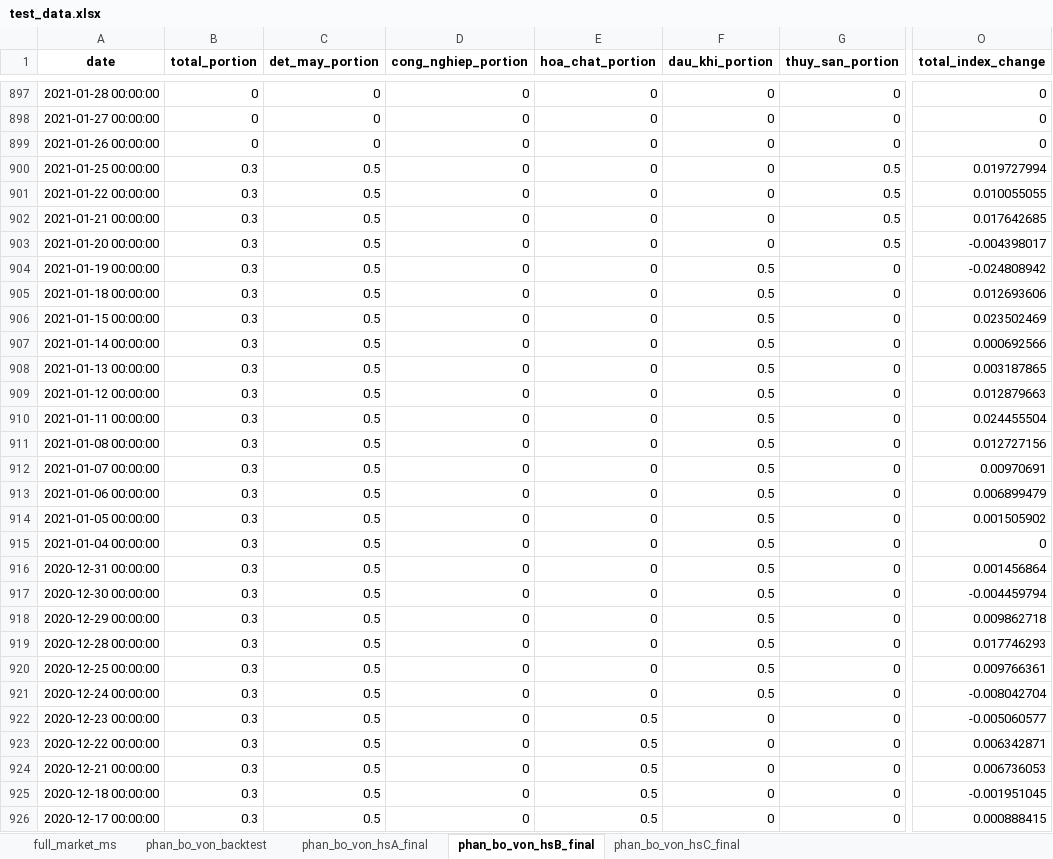
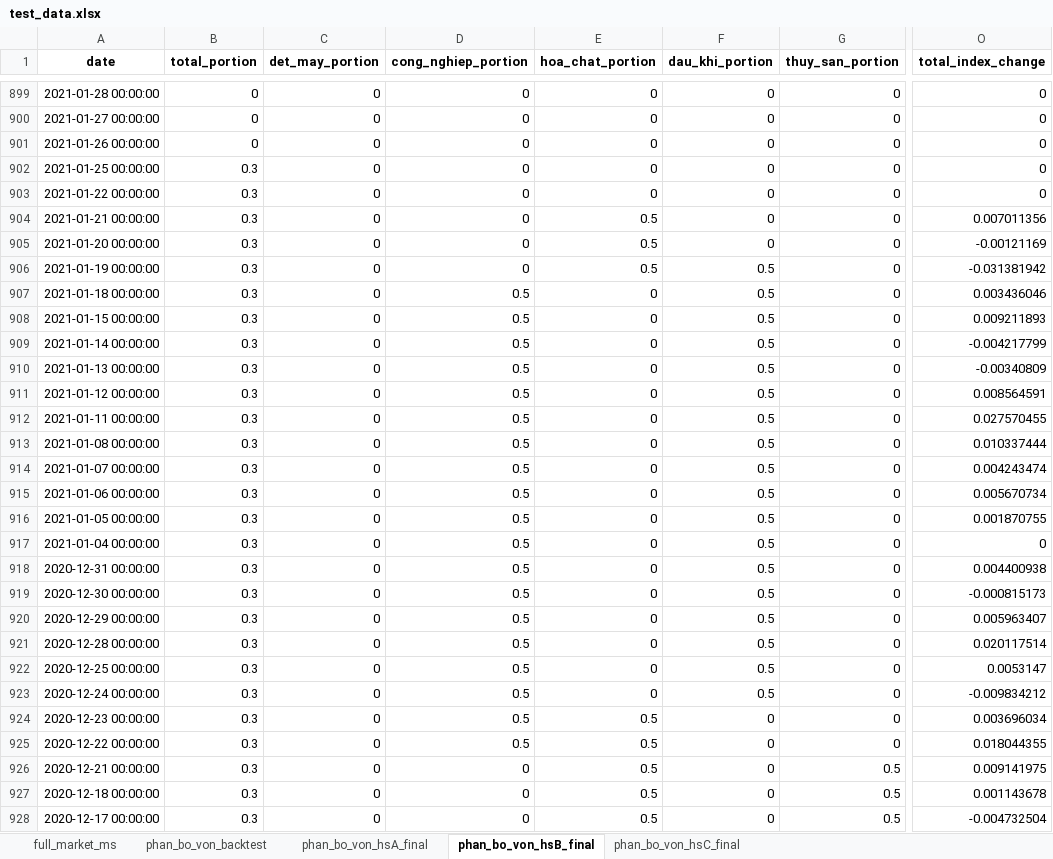
Before and after one commit to twan507/t2m-pycode, an Excel workbook: capital_allocation/test_data.xlsx, sheet phan_bo_von_hsB_final, drawn as a sheet; only a part is shown, gaps mark what is left out; values as stored, in another font and other column widths than the file's, no borders; addresses are those after the commit; the diff covers the shown part only; the diff names each change by its address in the sheet, - before the commit and + after, or states it on an @@ line.

```diff
--- a/capital_allocation/test_data.xlsx (sheet phan_bo_von_hsB_final)
+++ b/capital_allocation/test_data.xlsx (sheet phan_bo_von_hsB_final)
-C902:C928 (det_may_portion): 0.5
+C902:C928 (det_may_portion): 0
-G902:G905 (thuy_san_portion): 0.5
+G902:G905 (thuy_san_portion): 0
-O902 (total_index_change): 0.019727994
+O902 (total_index_change): 0
-O903 (total_index_change): 0.010055055
+O903 (total_index_change): 0
-E904:E906 (hoa_chat_portion): 0
+E904:E906 (hoa_chat_portion): 0.5
-O904 (total_index_change): 0.017642685
+O904 (total_index_change): 0.007011356
-O905 (total_index_change): -0.004398017
+O905 (total_index_change): -0.00121169
-O906 (total_index_change): -0.024808942
+O906 (total_index_change): -0.031381942
-D907:D925 (cong_nghiep_portion): 0
+D907:D925 (cong_nghiep_portion): 0.5
-O907 (total_index_change): 0.012693606
+O907 (total_index_change): 0.003436046
-O908 (total_index_change): 0.023502469
+O908 (total_index_change): 0.009211893
-O909 (total_index_change): 0.000692566
+O909 (total_index_change): -0.004217799
-O910 (total_index_change): 0.003187865
+O910 (total_index_change): -0.00340809
-O911 (total_index_change): 0.012879663
+O911 (total_index_change): 0.008564591
-O912 (total_index_change): 0.024455504
+O912 (total_index_change): 0.027570455
-O913 (total_index_change): 0.012727156
+O913 (total_index_change): 0.010337444
-O914 (total_index_change): 0.00970691
+O914 (total_index_change): 0.004243474
-O915 (total_index_change): 0.006899479
+O915 (total_index_change): 0.005670734
-O916 (total_index_change): 0.001505902
+O916 (total_index_change): 0.001870755
-O918 (total_index_change): 0.001456864
+O918 (total_index_change): 0.004400938
-O919 (total_index_change): -0.004459794
+O919 (total_index_change): -0.000815173
-O920 (total_index_change): 0.009862718
+O920 (total_index_change): 0.005963407
-O921 (total_index_change): 0.017746293
+O921 (total_index_change): 0.020117514
-O922 (total_index_change): 0.009766361
+O922 (total_index_change): 0.0053147
-O923 (total_index_change): -0.008042704
+O923 (total_index_change): -0.009834212
-O924 (total_index_change): -0.005060577
+O924 (total_index_change): 0.003696034
-O925 (total_index_change): 0.006342871
+O925 (total_index_change): 0.018044355
-G926:G928 (thuy_san_portion): 0
+G926:G928 (thuy_san_portion): 0.5
-O926 (total_index_change): 0.006736053
+O926 (total_index_change): 0.009141975
-O927 (total_index_change): -0.001951045
+O927 (total_index_change): 0.001143678
-O928 (total_index_change): 0.000888415
+O928 (total_index_change): -0.004732504
```
Also changed, not shown: 2 added rows and 1653 edited cells elsewhere in this sheet, sheet phan_bo_von_backtest, sheet phan_bo_von_hsC_final, sheet phan_bo_von_hsA_final, sheet full_market_ms, period_data/period_stock_list.xlsx, period_data/stock_classification.xlsx, 5 other files.
